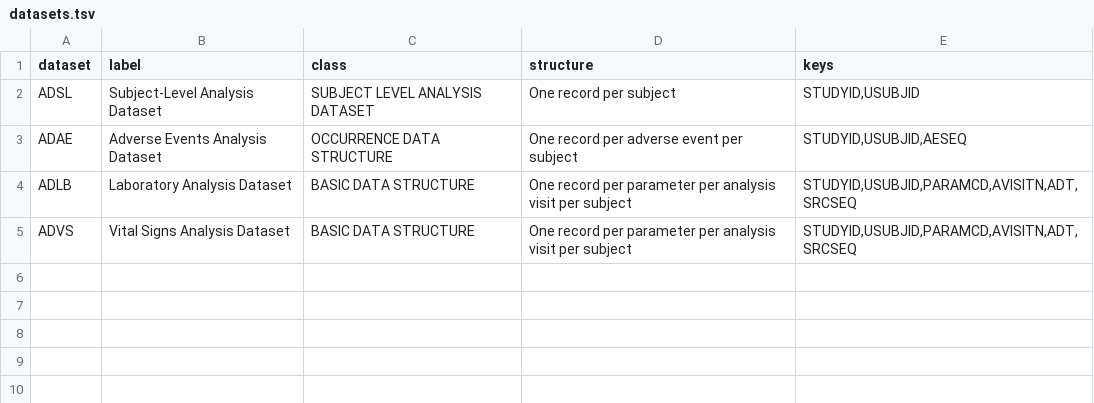
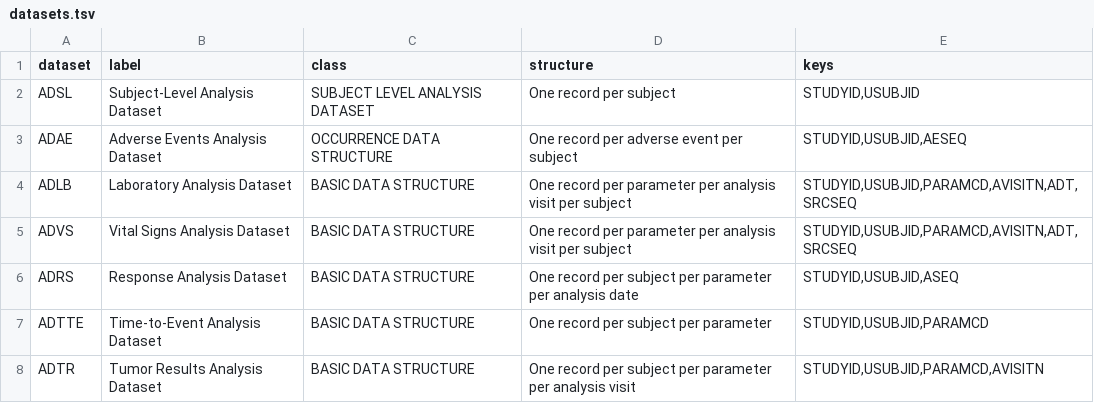
Before and after one commit to rich-iannone/trialforge, a TSV file: crates/trialforge-cdisc/assets/adamig-1.3/datasets.tsv, drawn as a sheet.

```diff
--- a/crates/trialforge-cdisc/assets/adamig-1.3/datasets.tsv
+++ b/crates/trialforge-cdisc/assets/adamig-1.3/datasets.tsv
@@ -5 +5,4 @@ ADLB	Laboratory Analysis Dataset	BASIC DATA STRUCTURE	One record per parameter p
 ADVS	Vital Signs Analysis Dataset	BASIC DATA STRUCTURE	One record per parameter per analysis visit per subject	STUDYID,USUBJID,PARAMCD,AVISITN,ADT,SRCSEQ
+ADRS	Response Analysis Dataset	BASIC DATA STRUCTURE	One record per subject per parameter per analysis date	STUDYID,USUBJID,ASEQ
+ADTTE	Time-to-Event Analysis Dataset	BASIC DATA STRUCTURE	One record per subject per parameter	STUDYID,USUBJID,PARAMCD
+ADTR	Tumor Results Analysis Dataset	BASIC DATA STRUCTURE	One record per subject per parameter per analysis visit	STUDYID,USUBJID,PARAMCD,AVISITN
```
Also changed, not shown: crates/trialforge-cdisc/assets/sdtmig-3.4/datasets.tsv, crates/trialforge-cdisc/assets/sdtmig-3.4/variables.tsv, 1 other file.
